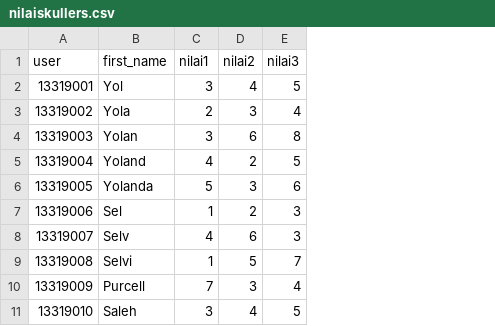
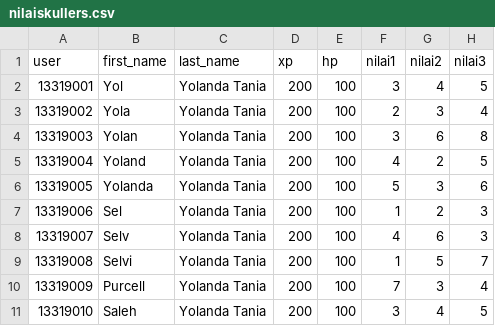
Before and after one commit to Yolandataniaa/DjangoBackend, a CSV file: polls/nilaiskullers.csv, drawn as a sheet; only a part is shown; the diff names each change by its address in the sheet, - before the commit and + after, or states it on an @@ line.

Commit message:
djangify applications, add user attributes: firstname, lastname, xp, hp

```diff
--- a/polls/nilaiskullers.csv
+++ b/polls/nilaiskullers.csv
+column C (last_name), rows 2-11: all Yolanda Tania
+column D (xp), rows 2-11: all 200
+column E (hp), rows 2-11: all 100
```
Also changed, not shown: 6 other files.
